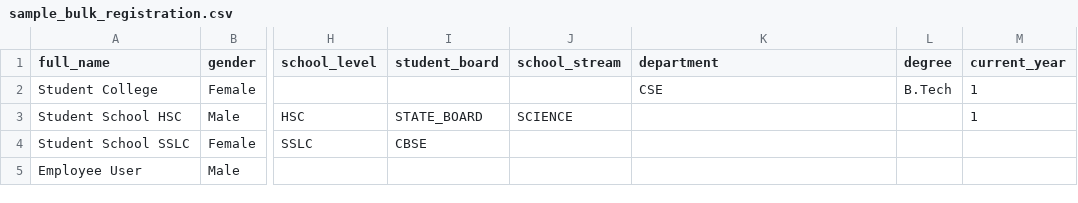
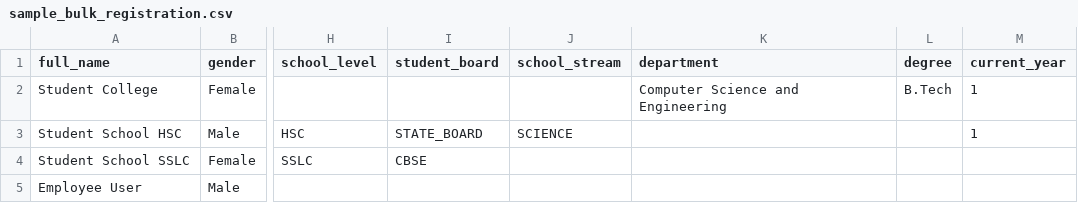
Before and after one commit to vd8761/originbi, a CSV file: frontend/public/sample_bulk_registration.csv, drawn as a sheet; only a part is shown, gaps mark what is left out; the diff names each change by its address in the sheet, - before the commit and + after, or states it on an @@ line.

Commit message:
department fix

```diff
--- a/frontend/public/sample_bulk_registration.csv
+++ b/frontend/public/sample_bulk_registration.csv
-K2 (department): CSE
+K2 (department): Computer Science and Engineering
```
